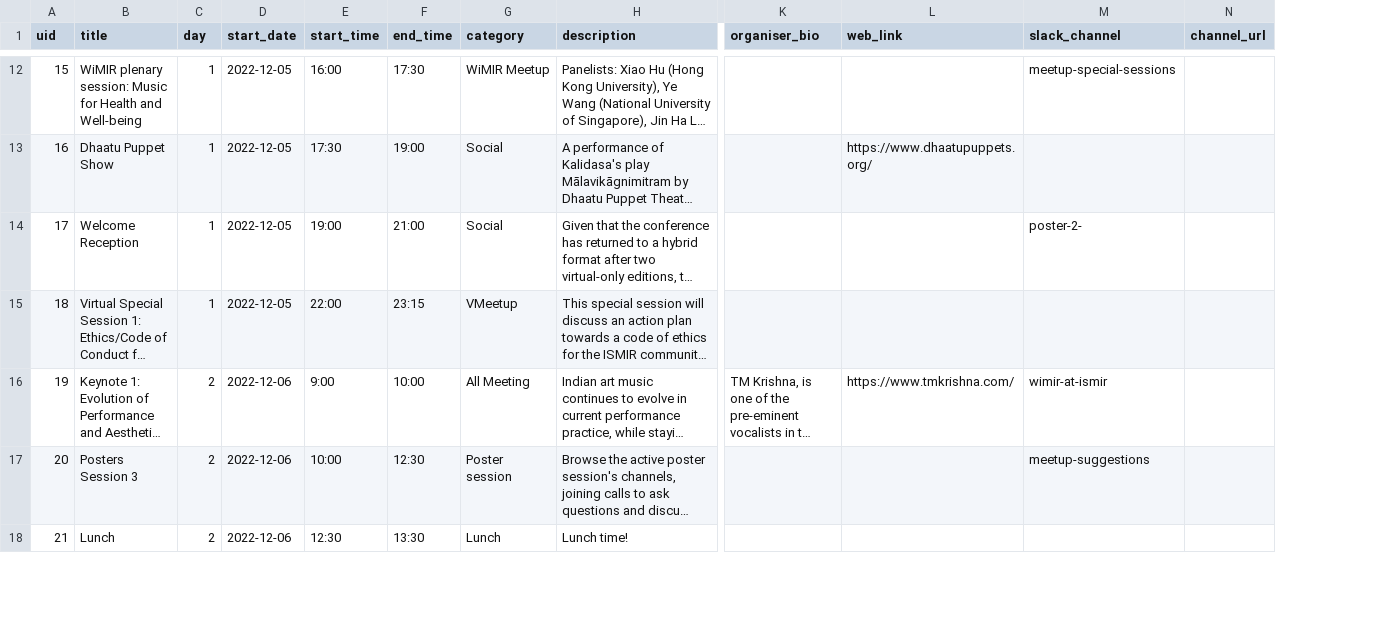
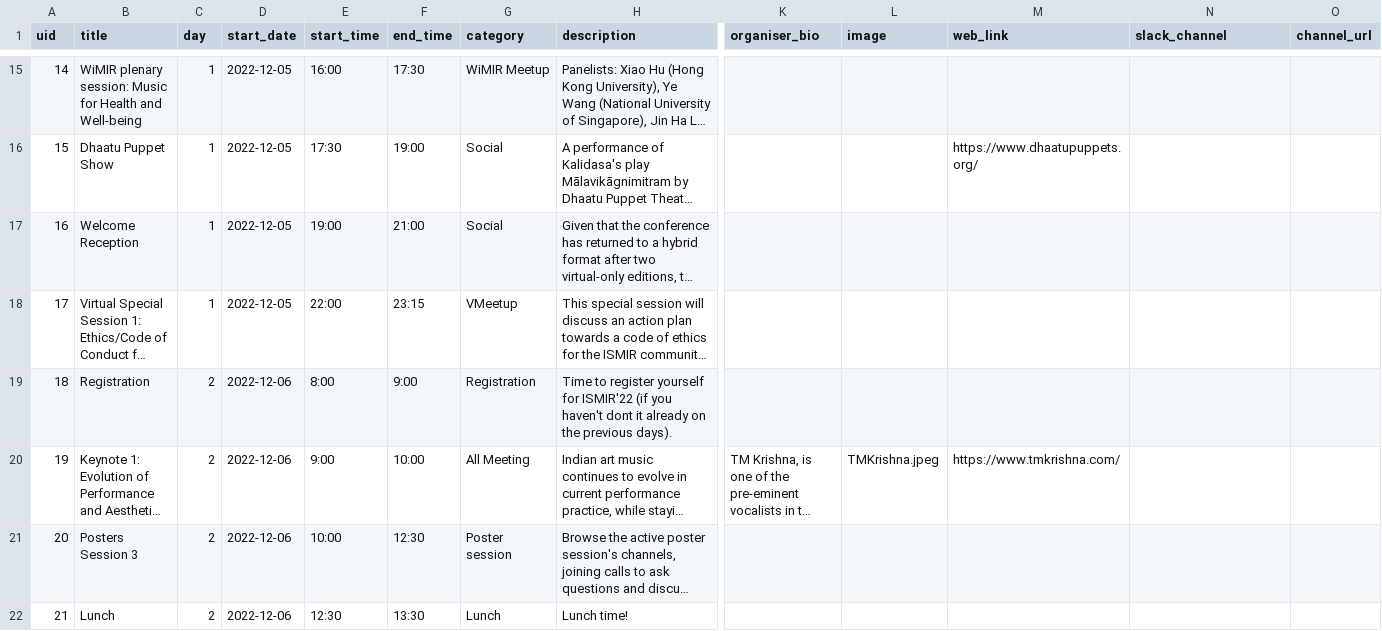
Before and after one commit to ismir2022program/ismir2022program.github.io, a CSV file: sitedata/events.csv, drawn as a sheet; only a part is shown, gaps mark what is left out; long unchanged cells end in …; addresses are those after the commit; rows hold the shown columns only; the diff covers the shown part only; the diff names each change by its address in the sheet, - before the commit and + after, or states it on an @@ line.

```diff
--- a/sitedata/events.csv
+++ b/sitedata/events.csv
+column L (image), row 20: TMKrishna.jpeg
@@ column A (uid) renumbered from row 3 down @@
-N15 (slack_channel): meetup-special-sessions
+N15 (slack_channel): (empty)
-N17 (slack_channel): poster-2-
+N17 (slack_channel): (empty)
+row 19: 18 | Registration | 2 | 2022-12-06 | 8:00 | 9:00 | Registration | Time to register yourself for ISMIR'22 (if you haven't dont it already on the previous days).
-N20 (slack_channel): wimir-at-ismir
+N20 (slack_channel): (empty)
-N21 (slack_channel): meetup-suggestions
+N21 (slack_channel): (empty)
```
Also changed, not shown: 6 added rows, 1 removed row and 26 edited cells elsewhere in this file, sitedata/industry.csv, 10 other files.
